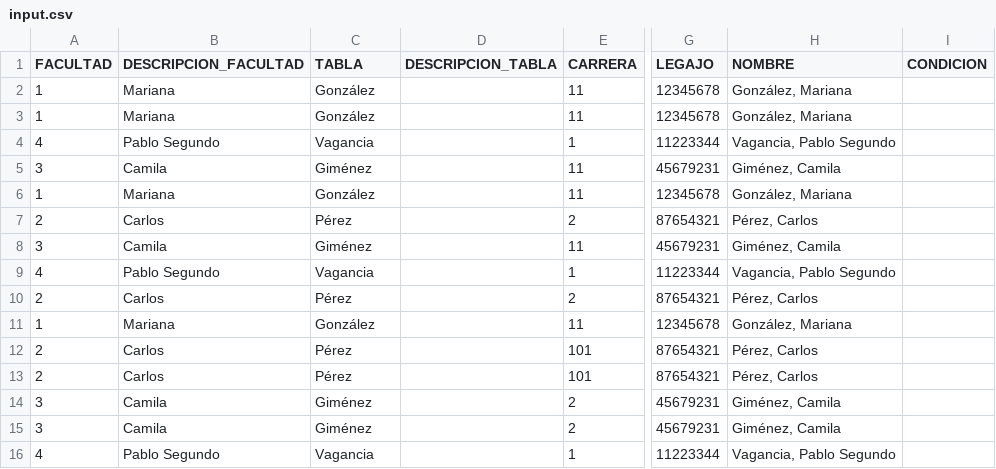
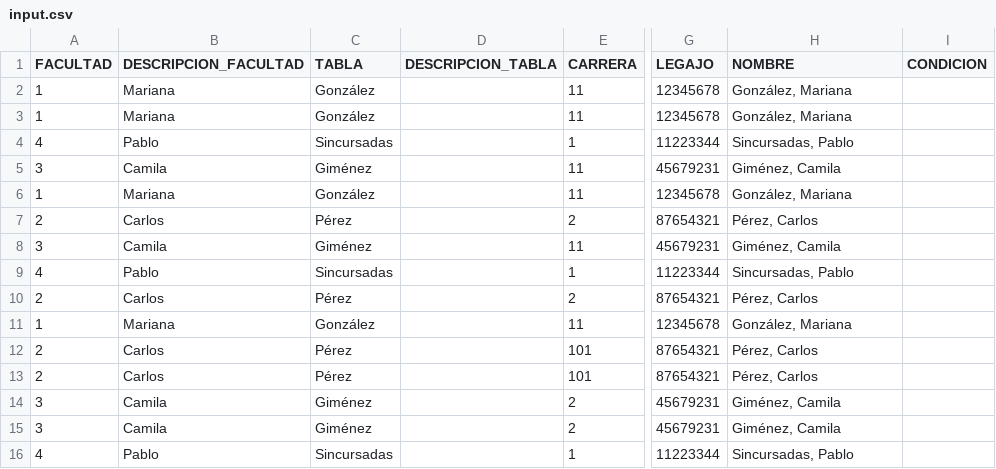
Before and after one commit to juanmougan/backend, a CSV file: public/input.csv, drawn as a sheet; only a part is shown, gaps mark what is left out; the diff names each change by its address in the sheet, - before the commit and + after, or states it on an @@ line.

Commit message:
Improved data loading files

```diff
--- a/public/input.csv
+++ b/public/input.csv
-B4 (DESCRIPCION_FACULTAD): Pablo Segundo
+B4 (DESCRIPCION_FACULTAD): Pablo
-C4 (TABLA): Vagancia
+C4 (TABLA): Sincursadas
-H4 (NOMBRE): Vagancia, Pablo Segundo
+H4 (NOMBRE): Sincursadas, Pablo
-B9 (DESCRIPCION_FACULTAD): Pablo Segundo
+B9 (DESCRIPCION_FACULTAD): Pablo
-C9 (TABLA): Vagancia
+C9 (TABLA): Sincursadas
-H9 (NOMBRE): Vagancia, Pablo Segundo
+H9 (NOMBRE): Sincursadas, Pablo
-B16 (DESCRIPCION_FACULTAD): Pablo Segundo
+B16 (DESCRIPCION_FACULTAD): Pablo
-C16 (TABLA): Vagancia
+C16 (TABLA): Sincursadas
-H16 (NOMBRE): Vagancia, Pablo Segundo
+H16 (NOMBRE): Sincursadas, Pablo
```
Also changed, not shown: 1 other file.
